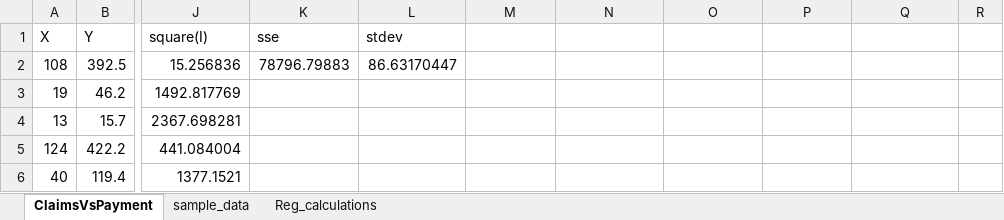
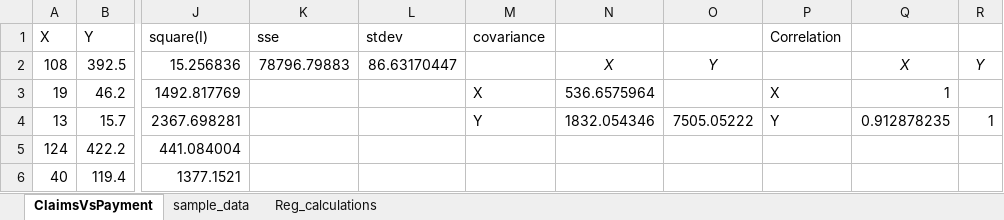
Before and after one commit to vtanmay/Data_science_repo, an Excel workbook: Motor_Insurance_Regression/ClaimsVsPayment.xlsx, sheet ClaimsVsPayment, drawn as a sheet; only a part is shown, gaps mark what is left out; values as stored, in another font and other column widths than the file's, no borders; charts and pictures not drawn; the diff names each change by its address in the sheet, - before the commit and + after, or states it on an @@ line.

Commit message:
Added code to calculate karl pearson coeff of correlation

```diff
--- a/Motor_Insurance_Regression/ClaimsVsPayment.xlsx (sheet ClaimsVsPayment)
+++ b/Motor_Insurance_Regression/ClaimsVsPayment.xlsx (sheet ClaimsVsPayment)
-M1: (empty)
+M1: covariance
-P1: (empty)
+P1: Correlation
-N2: (empty)
+N2: X
-O2: (empty)
+O2: Y
-Q2: (empty)
+Q2: X
-R2: (empty)
+R2: Y
-M3 (covariance): (empty)
+M3 (covariance): X
-N3: (empty)
+N3: 536.6575964
-P3 (Correlation): (empty)
+P3 (Correlation): X
-Q3: (empty)
+Q3: 1
-M4 (covariance): (empty)
+M4 (covariance): Y
-N4: (empty)
+N4: 1832.054346
-O4: (empty)
+O4: 7505.05222
-P4 (Correlation): (empty)
+P4 (Correlation): Y
-Q4: (empty)
+Q4: 0.912878235
-R4: (empty)
+R4: 1
```
Also changed, not shown: sheet sample_data, charts or pictures, 1 other file.
